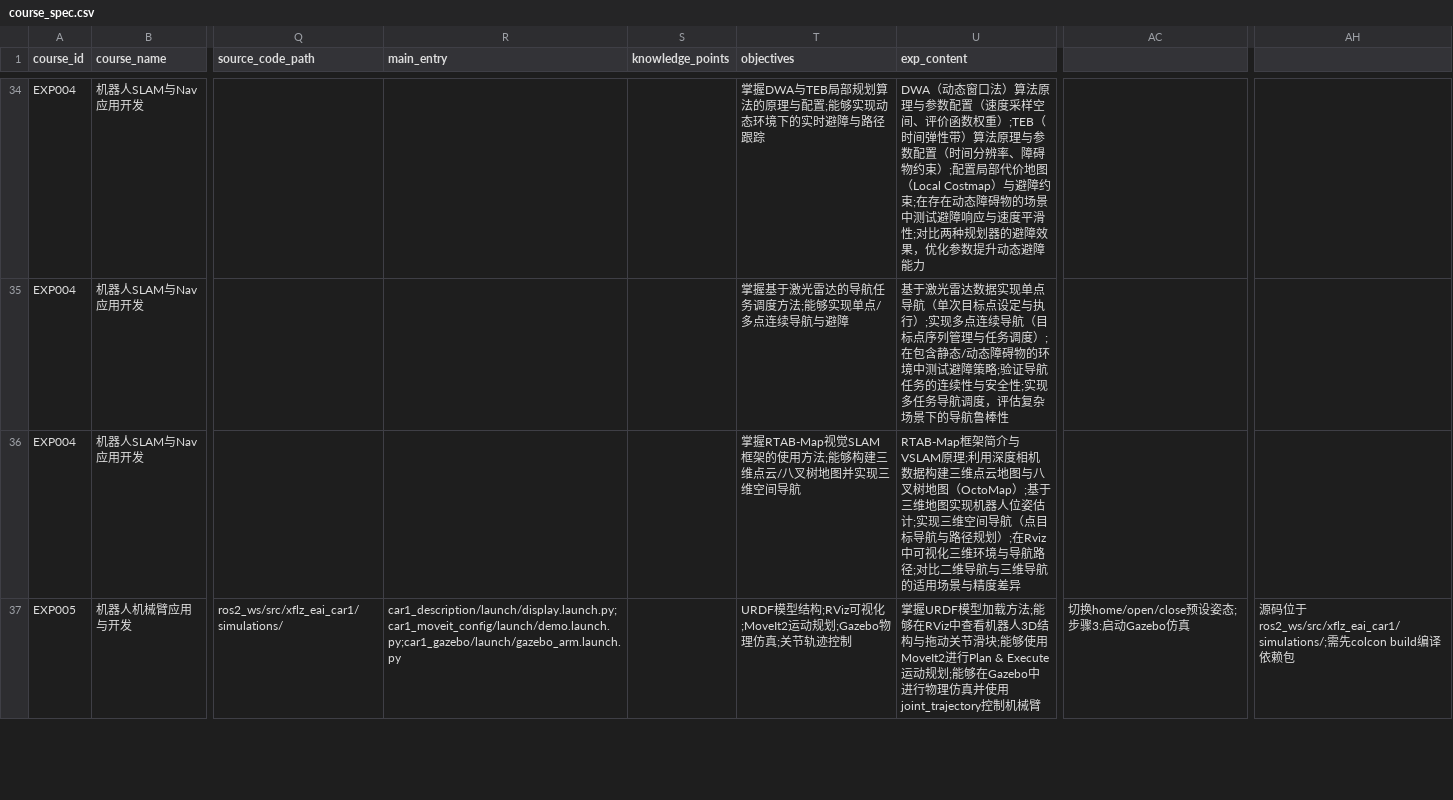
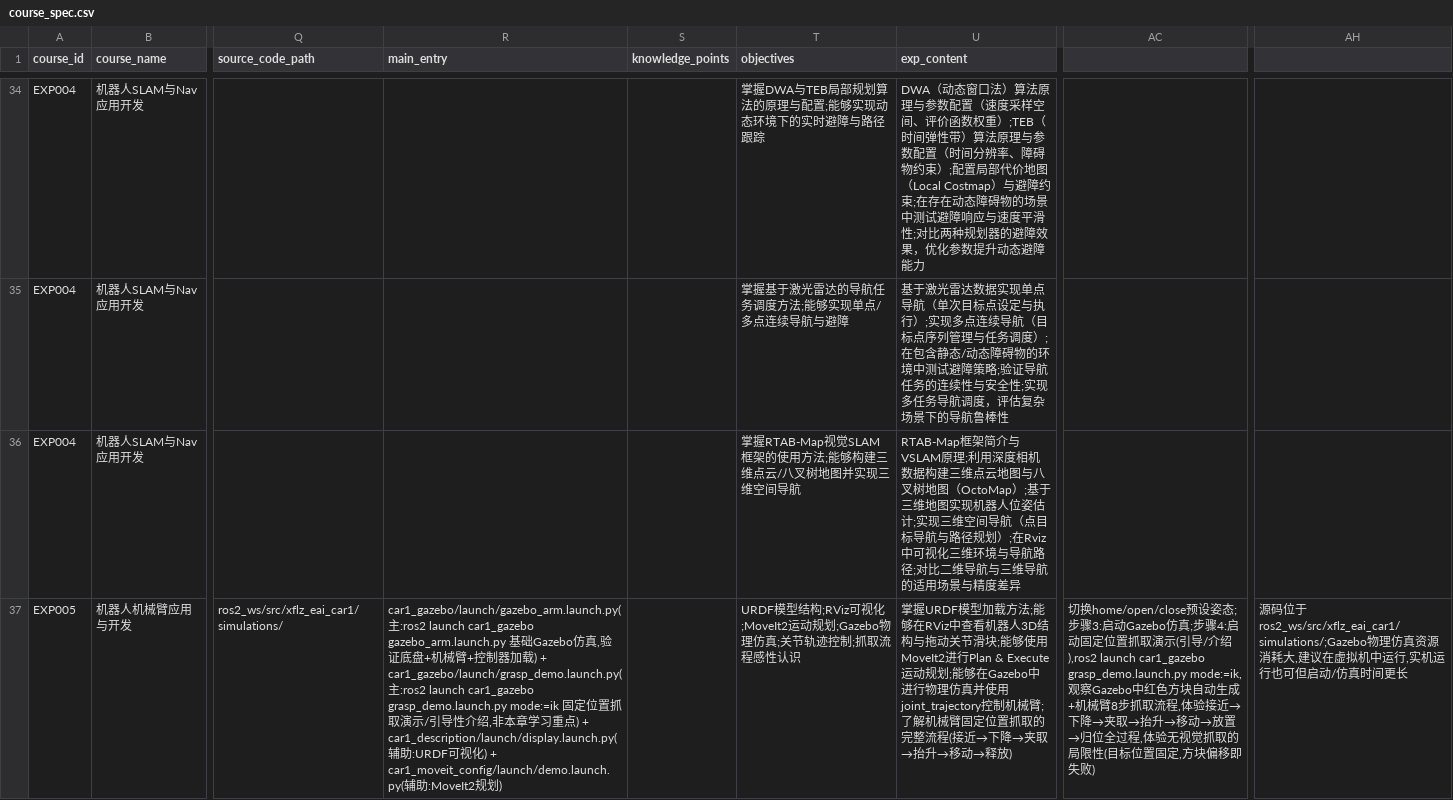
Before and after one commit to aibittek/course_generate_agent, a CSV file: input/course_spec.csv, drawn as a sheet; only a part is shown, gaps mark what is left out; the diff covers the shown part only; the diff names each change by its address in the sheet, - before the commit and + after, or states it on an @@ line.

```diff
--- a/input/course_spec.csv
+++ b/input/course_spec.csv
-R37 (main_entry): car1_description/launch/display.launch.py;car1_moveit_config/launch/demo.launch.py;car1_gazebo/launch/gazebo_arm.launch.py
+R37 (main_entry): car1_gazebo/launch/gazebo_arm.launch.py(主:ros2 launch car1_gazebo gazebo_arm.launch.py 基础Gazebo仿真,验证底盘+机械臂+控制器加载) + car1_gazebo/launch/grasp_demo.launch.py(主:ros2 launch car1_gazebo grasp_demo.launch.py mode:=ik 固定位置抓取演示/引导性介绍,非本章学习重点) + car1_description/launch/display.launch.py(辅助:URDF可视化) + car1_moveit_config/launch/demo.launch.py(辅助:MoveIt2规划)
-T37 (objectives): …轨迹控制
+T37 (objectives): …轨迹控制;抓取流程感性认识
-U37 (exp_content): …制机械臂
+U37 (exp_content): …制机械臂;了解机械臂固定位置抓取的完整流程(接近→下降→夹取→抬升→移动→释放)
-AC37: …动Gazebo仿真
+AC37: …动Gazebo仿真;步骤4:启动固定位置抓取演示(引导/介绍),ros2 launch car1_gazebo grasp_demo.launch.py mode:=ik,观察Gazebo中红色方块自动生成+机械臂8步抓取流程,体验接近→下降→夹取→抬升→移动→放置→归位全过程,体验无视觉抓取的局限性(目标位置固定,方块偏移即失败)
-AH37: …位于ros2_ws/src/xflz_eai_car1/simulations/;需先colcon build编译依赖包
+AH37: …位于ros2_ws/src/xflz_eai_car1/simulations/;Gazebo物理仿真资源消耗大,建议在虚拟机中运行,实机运行也可但启动/仿真时间更长
```
Also changed, not shown: 40 edited cells elsewhere in this file, 11 other files.
